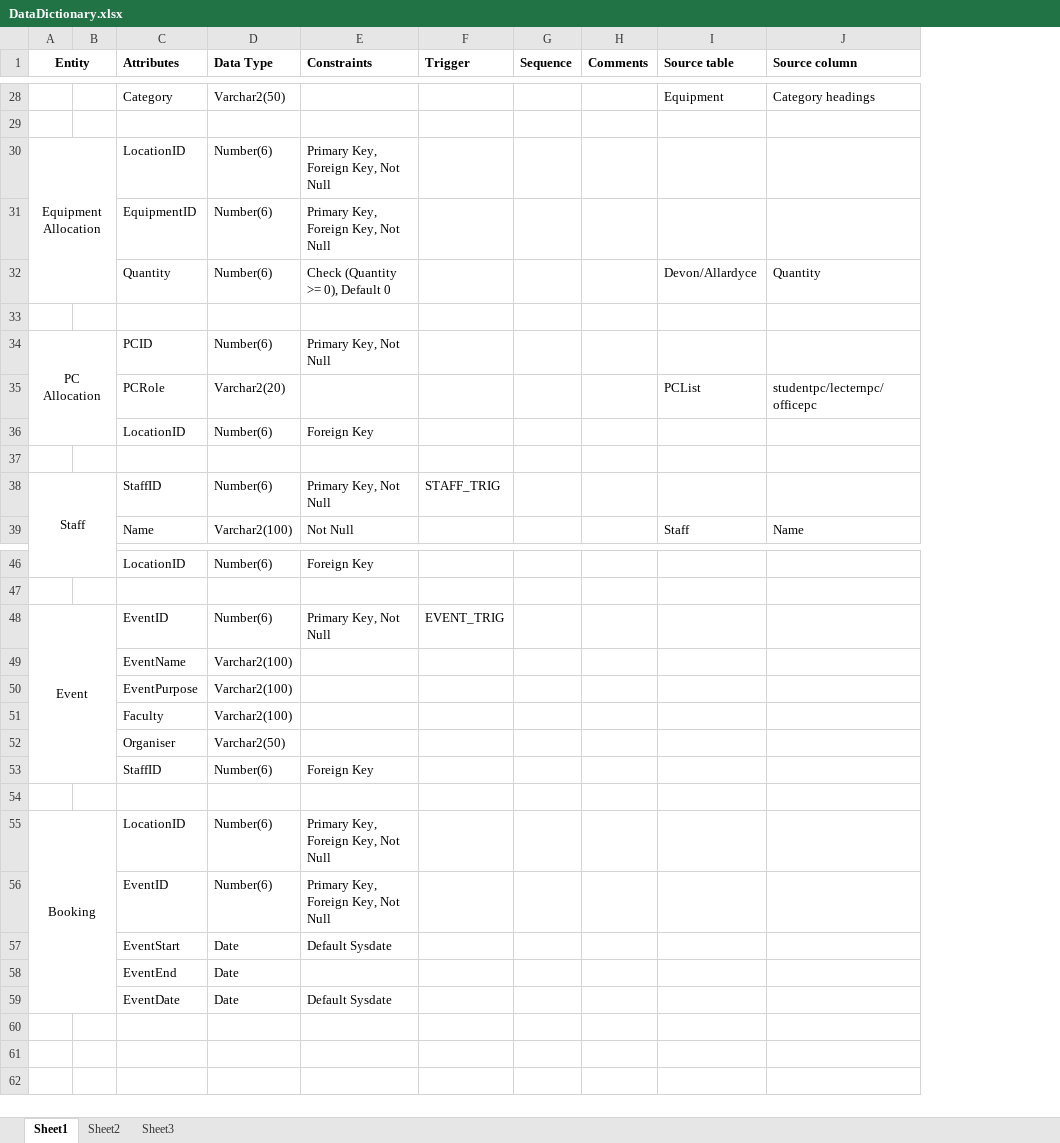
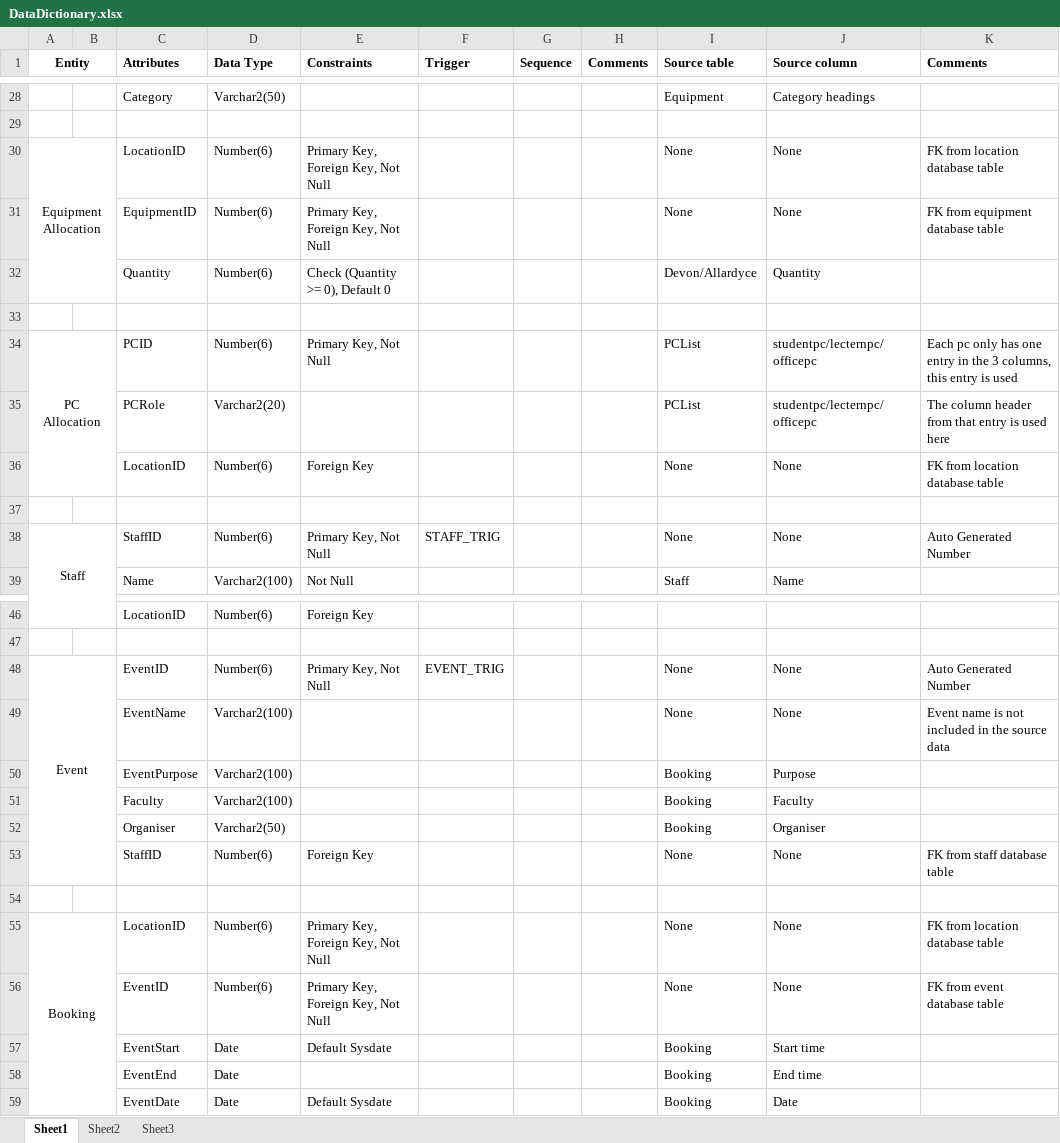
Before and after one commit to Drshockalot/SwitchboardCentral, an Excel workbook: DataDictionary.xlsx, sheet Sheet1, drawn as a sheet; only a part is shown, gaps mark what is left out; values as stored, in another font and other column widths than the file's, no borders; the diff covers the shown part only; the diff names each change by its address in the sheet, - before the commit and + after, or states it on an @@ line.

```diff
--- a/DataDictionary.xlsx (sheet Sheet1)
+++ b/DataDictionary.xlsx (sheet Sheet1)
+column K (Comments), rows 30-38: FK from location database table | FK from equipment database table |  |  | Each pc only has one entry in the 3 columns, this entry is used | The column header from that entry is used here | FK from location database table |  | Auto Generated Number; rows 48-56: Auto Generated Number | Event name is not included in the source data |  |  |  | FK from staff database table |  | FK from location database table | FK from event database table
-I30:I31 (Source table): (empty)
+I30:I31 (Source table): None
-J30:J31 (Source column): (empty)
+J30:J31 (Source column): None
-I34 (Source table): (empty)
+I34 (Source table): PCList
-J34 (Source column): (empty)
+J34 (Source column): studentpc/lecternpc/officepc
-I36 (Source table): (empty)
+I36 (Source table): None
-J36 (Source column): (empty)
+J36 (Source column): None
-I38 (Source table): (empty)
+I38 (Source table): None
-J38 (Source column): (empty)
+J38 (Source column): None
-I48:I49 (Source table): (empty)
+I48:I49 (Source table): None
-J48:J49 (Source column): (empty)
+J48:J49 (Source column): None
-I50:I52 (Source table): (empty)
+I50:I52 (Source table): Booking
-J50 (Source column): (empty)
+J50 (Source column): Purpose
-J51 (Source column): (empty)
+J51 (Source column): Faculty
-J52 (Source column): (empty)
+J52 (Source column): Organiser
-I53 (Source table): (empty)
+I53 (Source table): None
-J53 (Source column): (empty)
+J53 (Source column): None
-I55:I56 (Source table): (empty)
+I55:I56 (Source table): None
-J55:J56 (Source column): (empty)
+J55:J56 (Source column): None
-I57:I59 (Source table): (empty)
+I57:I59 (Source table): Booking
-J57 (Source column): (empty)
+J57 (Source column): Start time
-J58 (Source column): (empty)
+J58 (Source column): End time
-J59 (Source column): (empty)
+J59 (Source column): Date
```
Also changed, not shown: 8 edited cells elsewhere in this sheet, DataTakeOnTesting.xlsx, 1 other file.
